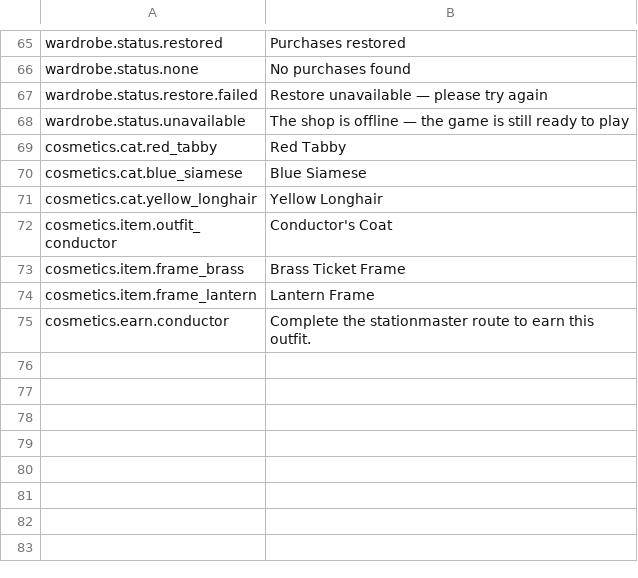
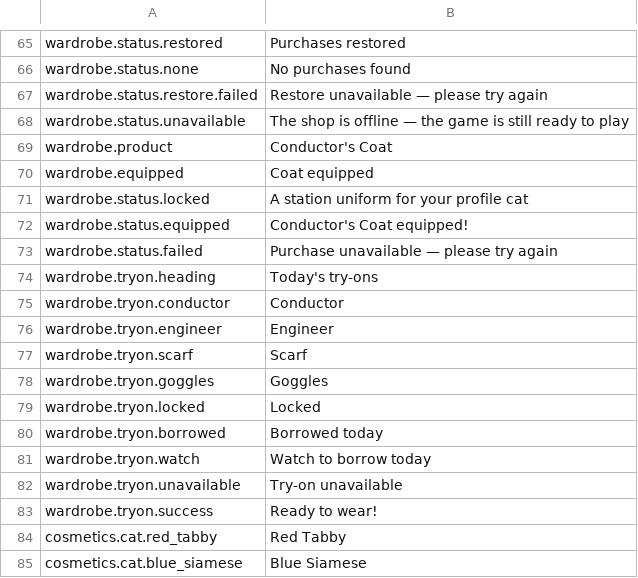
Before and after one commit to sushidoescode/cat-metro-app, a CSV file: unity/Assets/Resources/Strings/ui.csv, drawn as a sheet; only a part is shown, gaps mark what is left out; the shorter side is filled out with more unchanged rows.

```diff
--- a/unity/Assets/Resources/Strings/ui.csv
+++ b/unity/Assets/Resources/Strings/ui.csv
@@ -68,2 +68,17 @@ wardrobe.status.restore.failed,Restore unavailable — please try again
 wardrobe.status.unavailable,The shop is offline — the game is still ready to play
+wardrobe.product,Conductor's Coat
+wardrobe.equipped,Coat equipped
+wardrobe.status.locked,A station uniform for your profile cat
+wardrobe.status.equipped,Conductor's Coat equipped!
+wardrobe.status.failed,Purchase unavailable — please try again
+wardrobe.tryon.heading,Today's try-ons
+wardrobe.tryon.conductor,Conductor
+wardrobe.tryon.engineer,Engineer
+wardrobe.tryon.scarf,Scarf
+wardrobe.tryon.goggles,Goggles
+wardrobe.tryon.locked,Locked
+wardrobe.tryon.borrowed,Borrowed today
+wardrobe.tryon.watch,Watch to borrow today
+wardrobe.tryon.unavailable,Try-on unavailable
+wardrobe.tryon.success,Ready to wear!
 cosmetics.cat.red_tabby,Red Tabby
```
Also changed, not shown: 9 other files.
